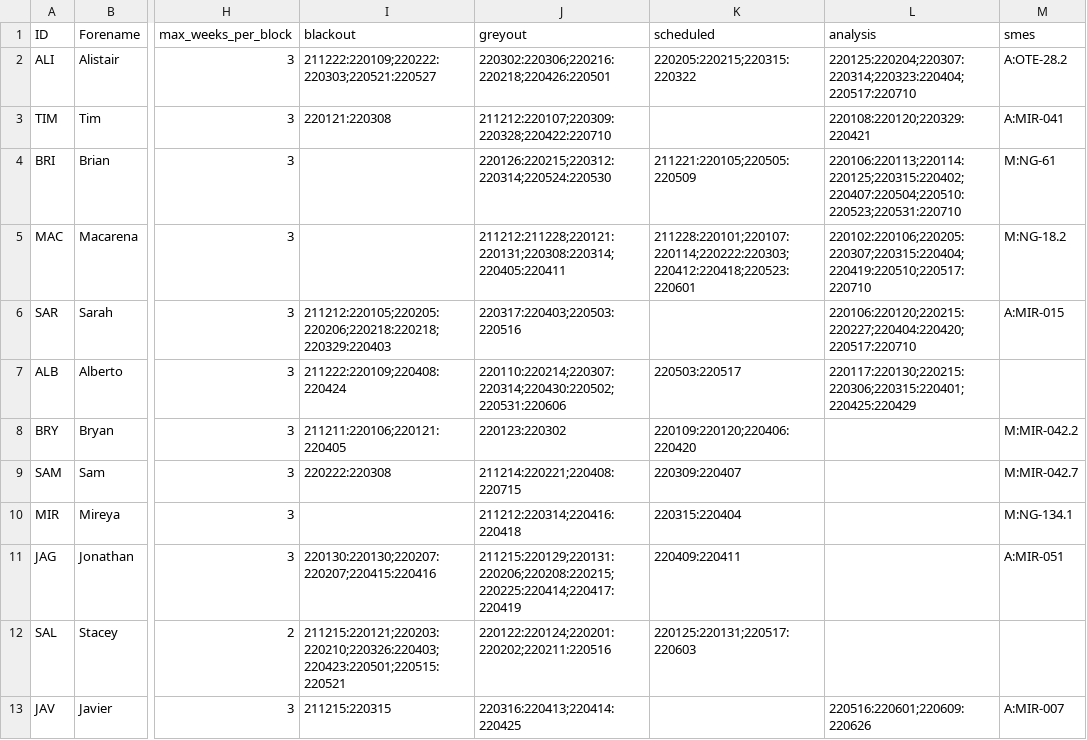
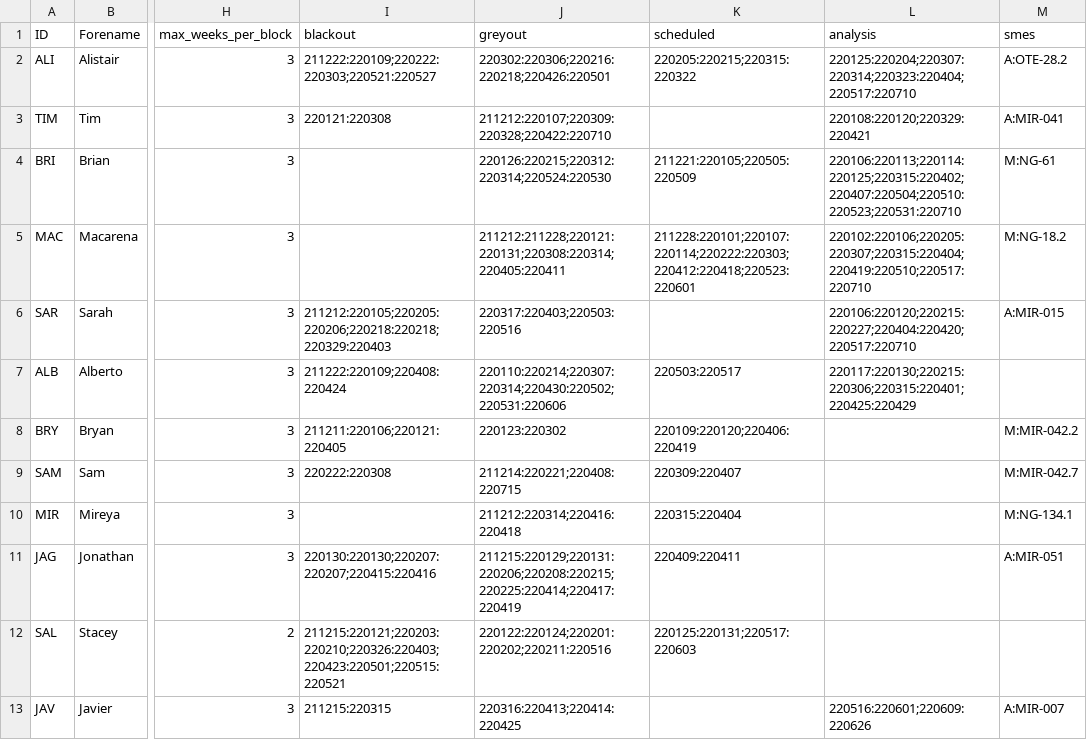
Before and after one commit to AGlasse/timeliner, a CSV file: inputs/staff.csv, drawn as a sheet; only a part is shown, gaps mark what is left out; the diff names each change by its address in the sheet, - before the commit and + after, or states it on an @@ line.

```diff
--- a/inputs/staff.csv
+++ b/inputs/staff.csv
-K8 (scheduled): 220109:220120;220406:220420
+K8 (scheduled): 220109:220120;220406:220419
```
Also changed, not shown: 6 other files.
